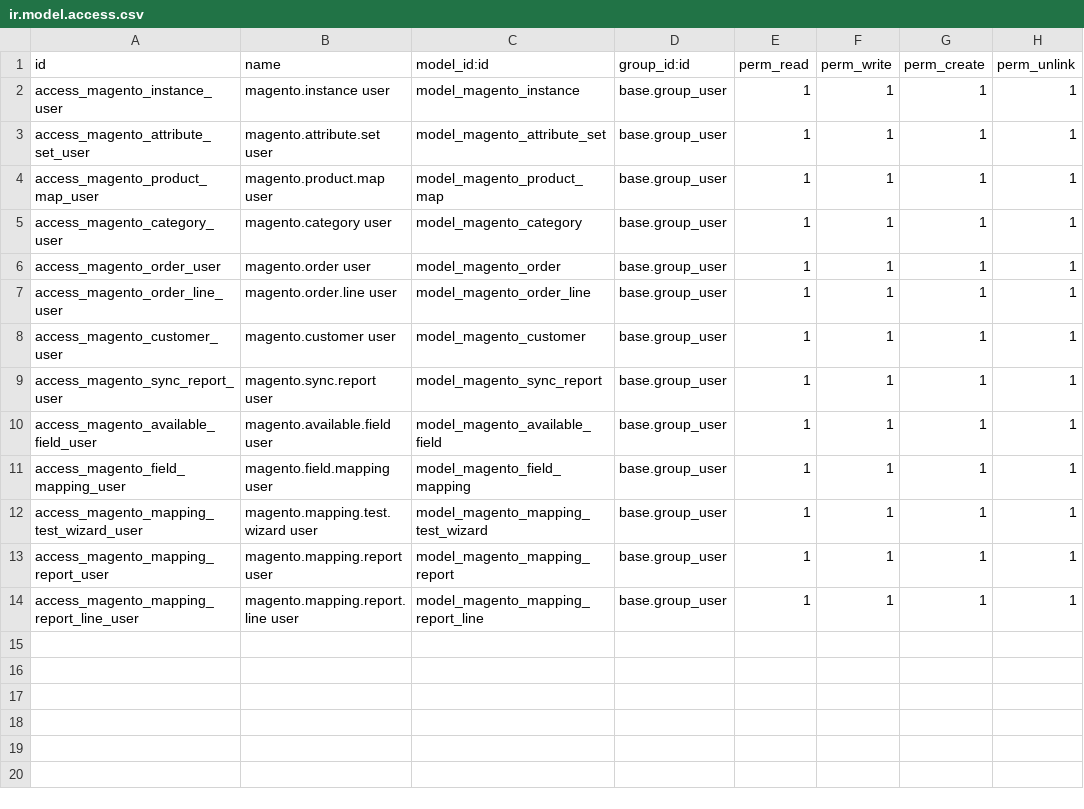
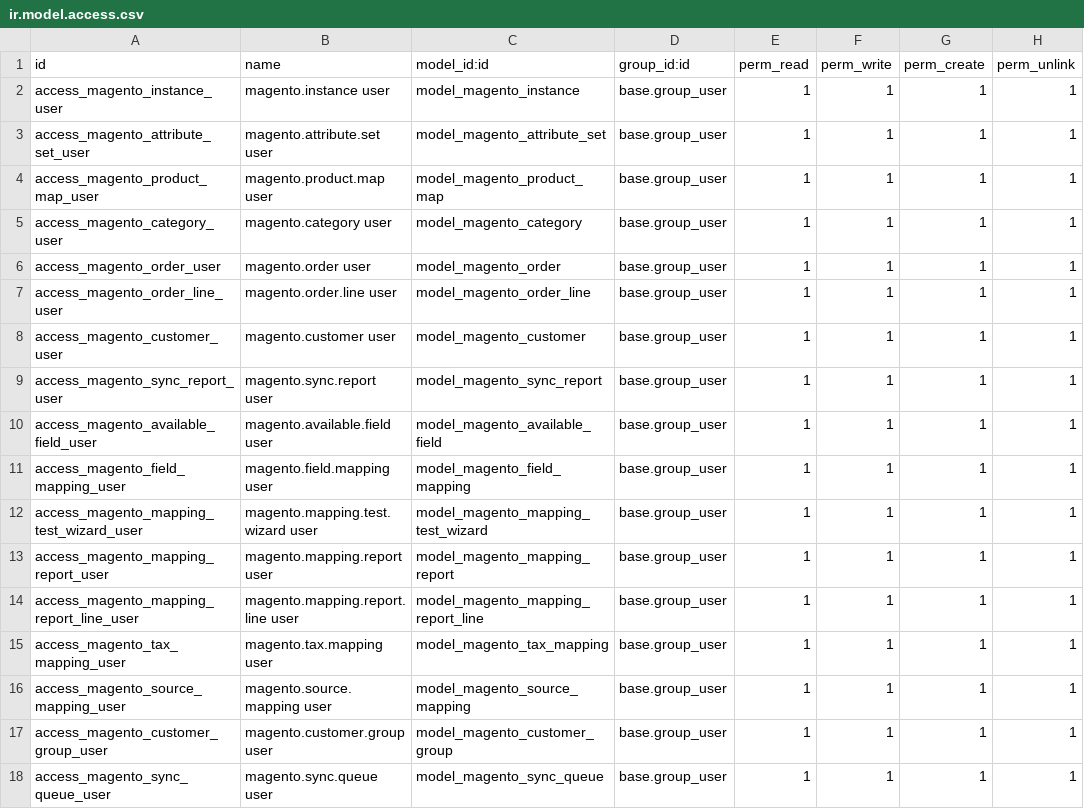
Before and after one commit to peram-sdlc/odoo-magento-connector, a CSV file: sdlc_magento_connector/security/ir.model.access.csv, drawn as a sheet; the diff names each change by its address in the sheet, - before the commit and + after, or states it on an @@ line.

```diff
--- a/sdlc_magento_connector/security/ir.model.access.csv
+++ b/sdlc_magento_connector/security/ir.model.access.csv
+row 15: access_magento_tax_mapping_user | magento.tax.mapping user | model_magento_tax_mapping | base.group_user | 1 | 1 | 1 | 1
+row 16: access_magento_source_mapping_user | magento.source.mapping user | model_magento_source_mapping | base.group_user | 1 | 1 | 1 | 1
+row 17: access_magento_customer_group_user | magento.customer.group user | model_magento_customer_group | base.group_user | 1 | 1 | 1 | 1
+row 18: access_magento_sync_queue_user | magento.sync.queue user | model_magento_sync_queue | base.group_user | 1 | 1 | 1 | 1
```
Also changed, not shown: 16 other files.
